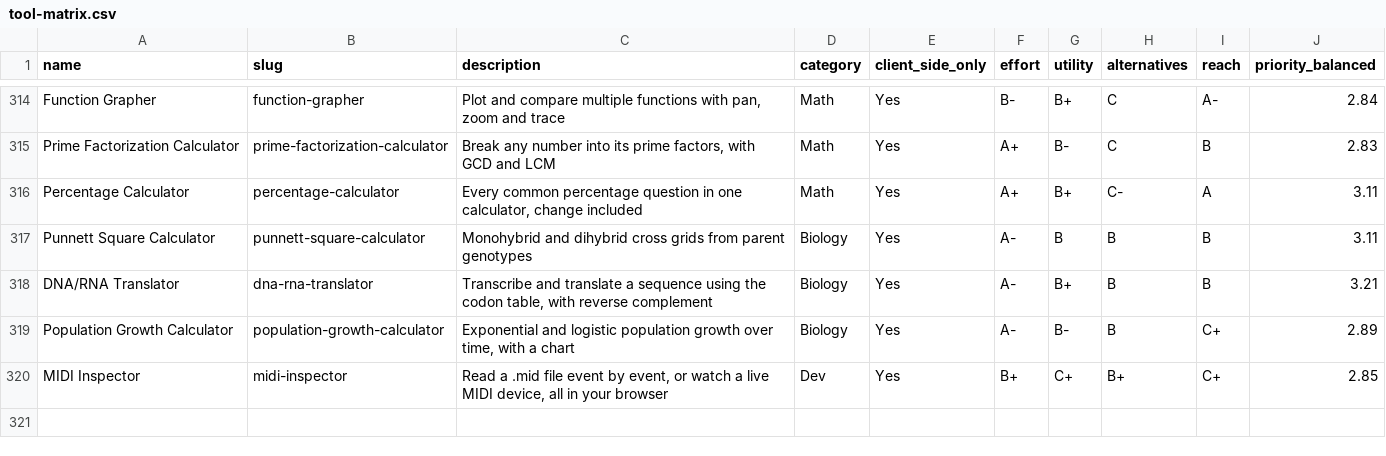
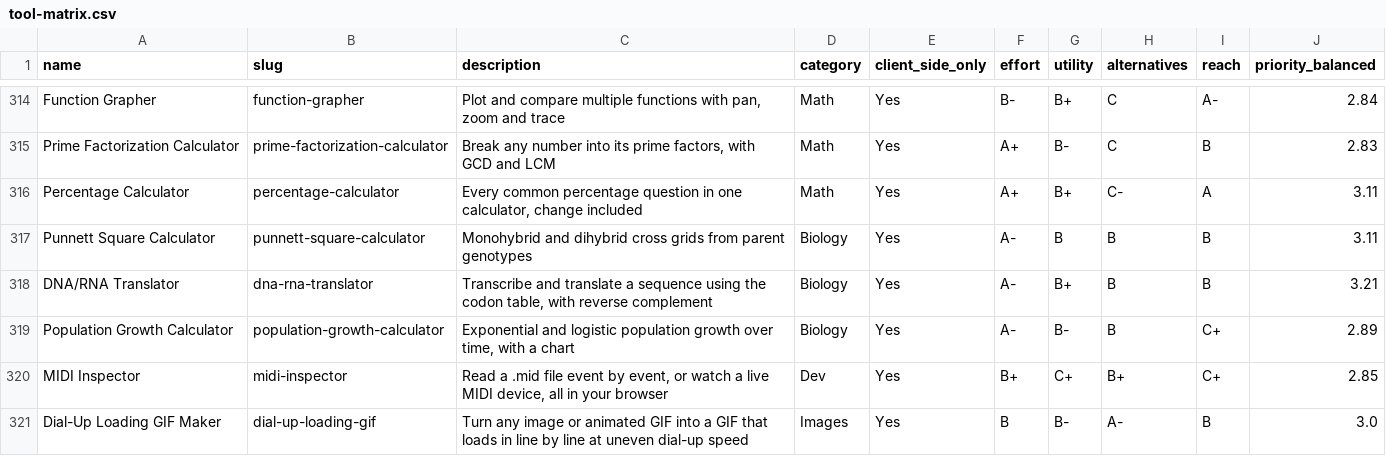
Before and after one commit to pmaxhogan/tools, a CSV file: tool-matrix.csv, drawn as a sheet; only a part is shown, gaps mark what is left out.

```diff
--- a/tool-matrix.csv
+++ b/tool-matrix.csv
@@ -320 +320,2 @@ Population Growth Calculator,population-growth-calculator,"Exponential and logis
 MIDI Inspector,midi-inspector,"Read a .mid file event by event, or watch a live MIDI device, all in your browser",Dev,Yes,B+,C+,B+,C+,2.85
+Dial-Up Loading GIF Maker,dial-up-loading-gif,"Turn any image or animated GIF into a GIF that loads in line by line at uneven dial-up speed",Images,Yes,B,B-,A-,B,3.0
```
Also changed, not shown: 7 other files.
